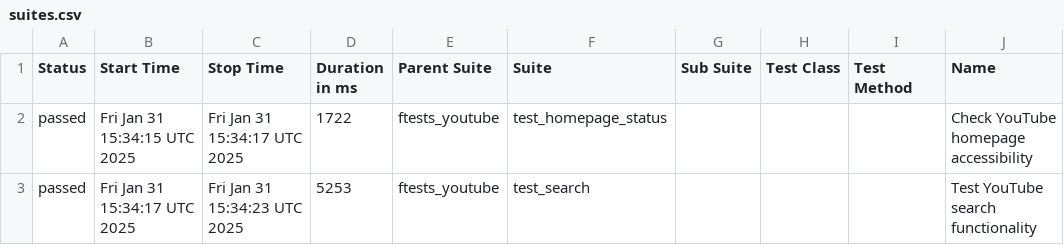
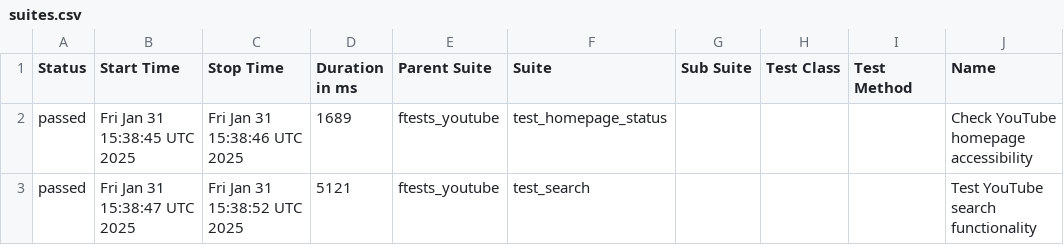
Before and after one commit to kartrr/auto_tests, a CSV file: data/suites.csv, drawn as a sheet; only a part is shown; the diff names each change by its address in the sheet, - before the commit and + after, or states it on an @@ line.

```diff
--- a/data/suites.csv
+++ b/data/suites.csv
-B2 (Start Time): Fri Jan 31 15:34:15 UTC 2025
+B2 (Start Time): Fri Jan 31 15:38:45 UTC 2025
-C2 (Stop Time): Fri Jan 31 15:34:17 UTC 2025
+C2 (Stop Time): Fri Jan 31 15:38:46 UTC 2025
-D2 (Duration in ms): 1722
+D2 (Duration in ms): 1689
-B3 (Start Time): Fri Jan 31 15:34:17 UTC 2025
+B3 (Start Time): Fri Jan 31 15:38:47 UTC 2025
-C3 (Stop Time): Fri Jan 31 15:34:23 UTC 2025
+C3 (Stop Time): Fri Jan 31 15:38:52 UTC 2025
-D3 (Duration in ms): 5253
+D3 (Duration in ms): 5121
```
Also changed, not shown: 26 other files.
